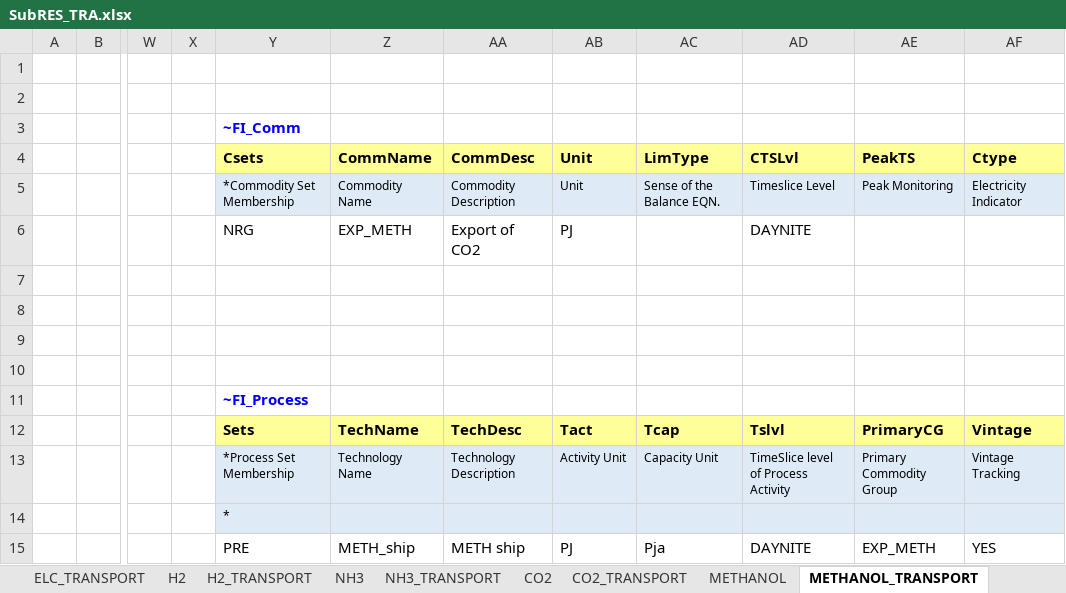
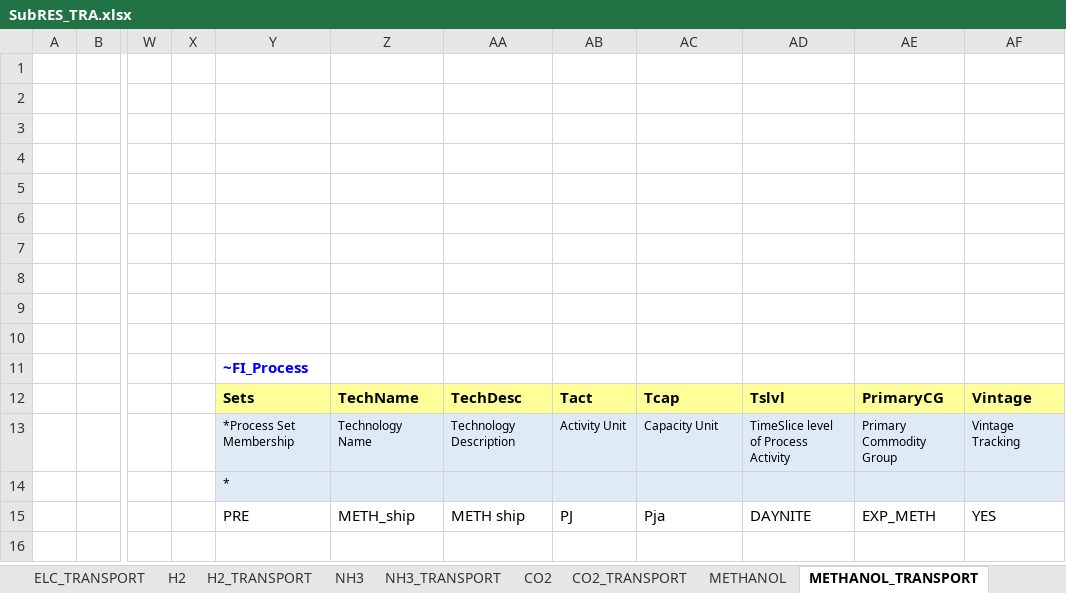
Before and after one commit to frangb99/Master-thesis-model-2, an Excel workbook: SubRES_TMPL/SubRES_TRA.xlsx, sheet METHANOL_TRANSPORT, drawn as a sheet; only a part is shown, gaps mark what is left out; values as stored, in another font and other column widths than the file's, no borders; rows hold the shown columns only; the diff names each change by its address in the sheet, - before the commit and + after, or states it on an @@ line.

```diff
--- a/SubRES_TMPL/SubRES_TRA.xlsx (sheet METHANOL_TRANSPORT)
+++ b/SubRES_TMPL/SubRES_TRA.xlsx (sheet METHANOL_TRANSPORT)
-Y3: ~FI_Comm
+Y3: (empty)
-row 4:  |  |  |  | Csets | CommName | CommDesc | Unit | LimType | CTSLvl | PeakTS | Ctype
+row 4: (empty)
-Y4:AF4 fill: #FFFF99
+Y4:AF4 fill: none
-row 5:  |  |  |  | *Commodity Set Membership | Commodity Name | Commodity Description | Unit | Sense of the Balance EQN. | Timeslice Level | Peak Monitoring | Electricity Indicator
+row 5: (empty)
-Y5:AF5 fill: #DEEBF7
+Y5:AF5 fill: none
-row 6:  |  |  |  | NRG | EXP_METH | Export of CO2 | PJ |  | DAYNITE
+row 6: (empty)
```
Also changed, not shown: sheet CO2_TRANSPORT, sheet Jetfuel_TRANSPORT, sheet ELC_TRANSPORT, sheet H2_TRANSPORT, sheet NH3_TRANSPORT, SubRES_TMPL/SubRES_STO_Techs.xlsx, SuppXLS/Scen_SubAnnual624_YRFR.xlsx, 2 other files.
